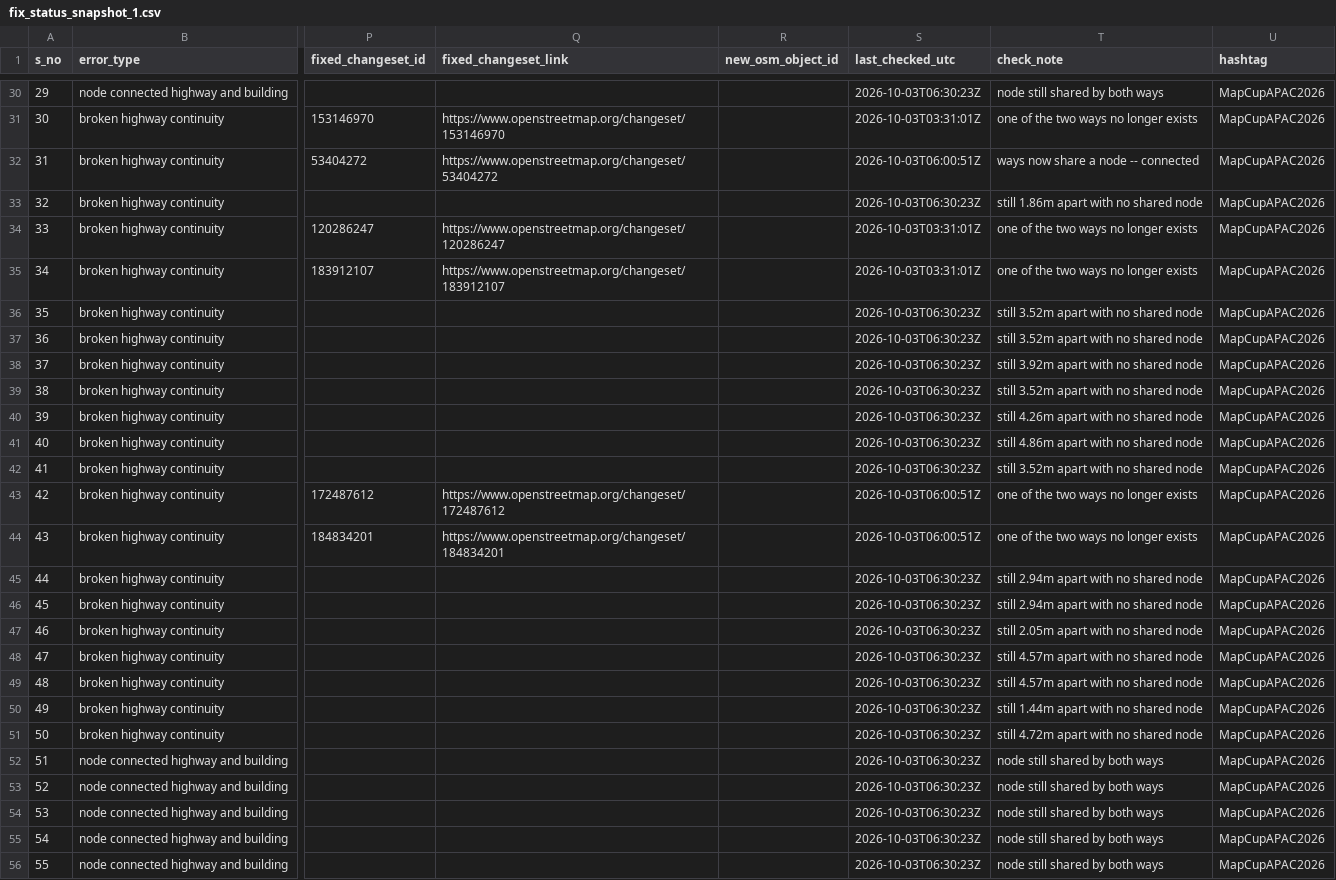
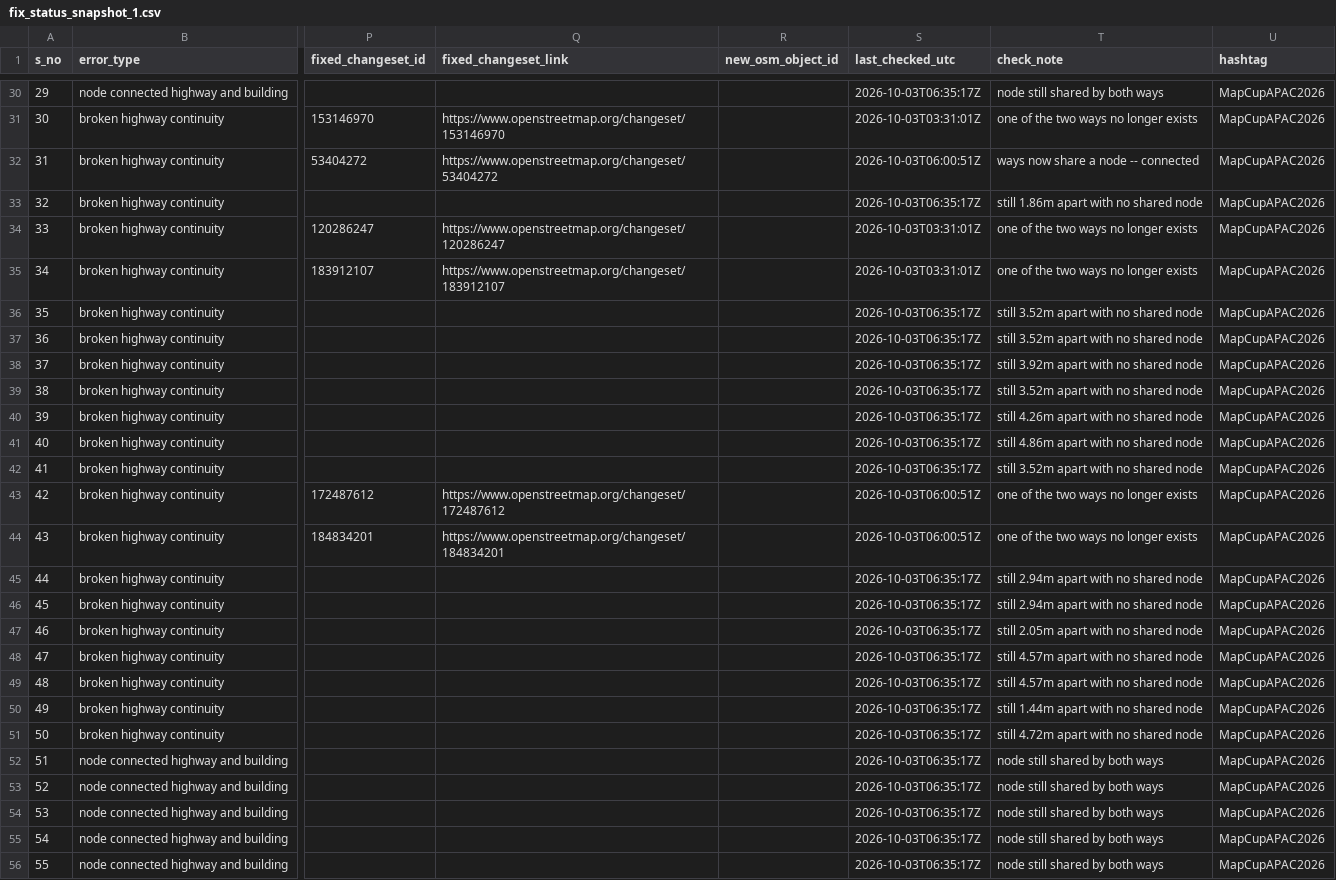
Before and after one commit to KingVik-Planet/MapCupAsia_OSM_QC_Fix_Tracker, a CSV file: data/fix_status_snapshot_1.csv, drawn as a sheet; only a part is shown, gaps mark what is left out; the diff covers the shown part only; the diff names each change by its address in the sheet, - before the commit and + after, or states it on an @@ line.

```diff
--- a/data/fix_status_snapshot_1.csv
+++ b/data/fix_status_snapshot_1.csv
-S30 (last_checked_utc): 2026-10-03T06:30:23Z
+S30 (last_checked_utc): 2026-10-03T06:35:17Z
-S33 (last_checked_utc): 2026-10-03T06:30:23Z
+S33 (last_checked_utc): 2026-10-03T06:35:17Z
-S36:S42 (last_checked_utc): 2026-10-03T06:30:23Z
+S36:S42 (last_checked_utc): 2026-10-03T06:35:17Z
-S45:S56 (last_checked_utc): 2026-10-03T06:30:23Z
+S45:S56 (last_checked_utc): 2026-10-03T06:35:17Z
```
Also changed, not shown: 179 edited cells elsewhere in this file.
